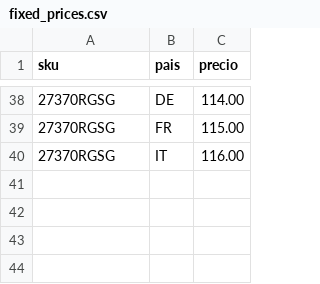
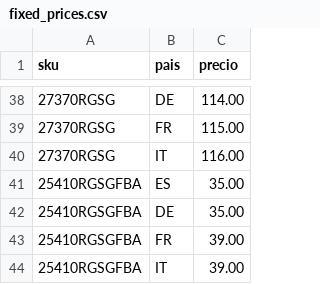
Before and after one commit to christianvidalwolf-prog/amazonapiseller, a CSV file: fixed_prices.csv, drawn as a sheet; only a part is shown, gaps mark what is left out.

```diff
--- a/fixed_prices.csv
+++ b/fixed_prices.csv
@@ -40 +40,5 @@ sku;pais;precio
 27370RGSG;IT;116.00
+25410RGSGFBA;ES;35.00
+25410RGSGFBA;DE;35.00
+25410RGSGFBA;FR;39.00
+25410RGSGFBA;IT;39.00
```
Also changed, not shown: 3 other files.
